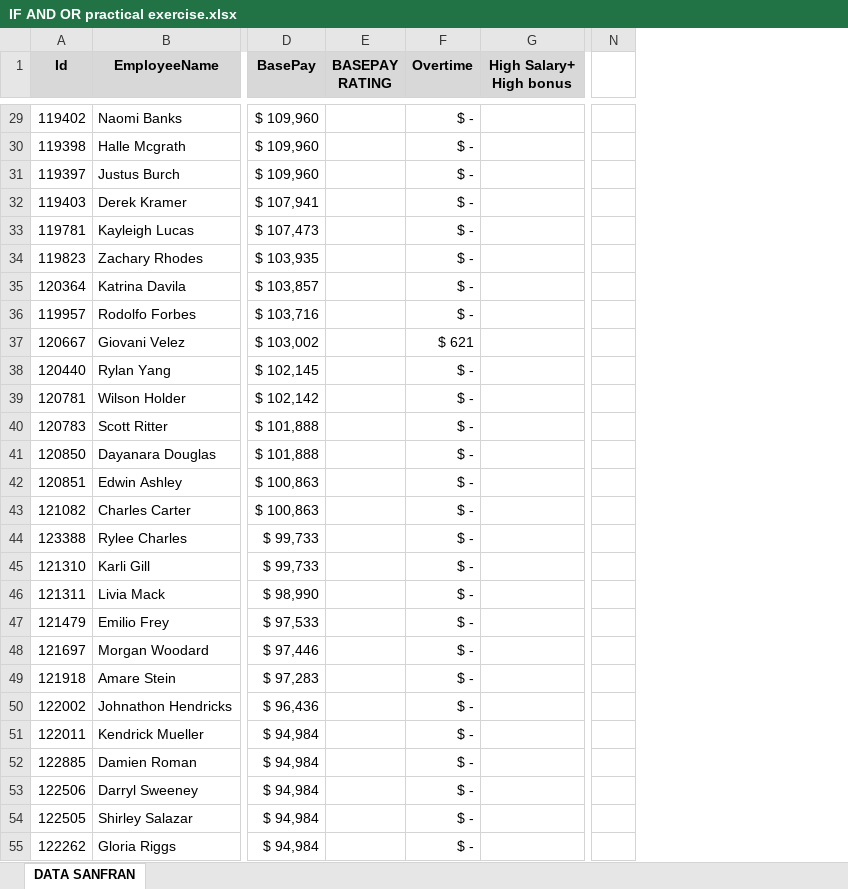
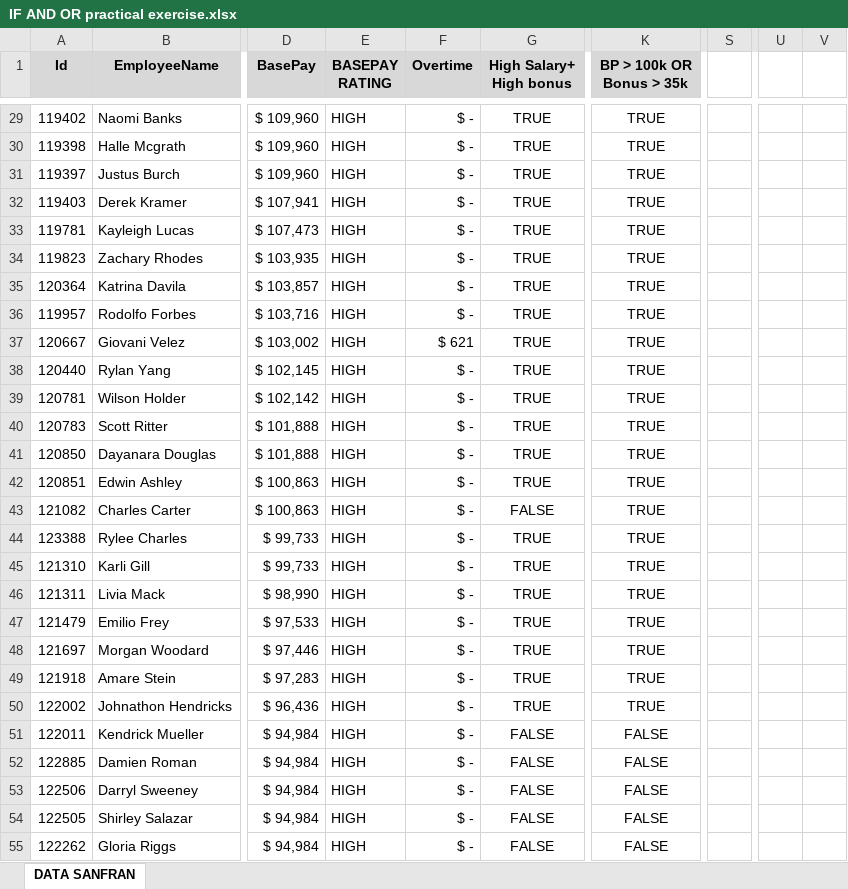
Before and after one commit to markpackham/Data_Foundations_WithYouWithMe, an Excel workbook: Basic Analysis/Basic Data Aggregation/IF AND OR practical exercise.xlsx, sheet DATA SANFRAN, drawn as a sheet; only a part is shown, gaps mark what is left out; values as stored, in another font and other column widths than the file's, no borders; charts and pictures and table styles not drawn; removed rows and columns are numbered as before the commit, all else as after; the diff covers the shown part only; the diff names each change by its address in the sheet, - before the commit and + after, or states it on an @@ line.

```diff
--- a/Basic Analysis/Basic Data Aggregation/IF AND OR practical exercise.xlsx (sheet DATA SANFRAN)
+++ b/Basic Analysis/Basic Data Aggregation/IF AND OR practical exercise.xlsx (sheet DATA SANFRAN)
+column K (BP > 100k OR Bonus > 35k), rows 29-55: TRUE | TRUE | TRUE | TRUE | TRUE | TRUE | TRUE | TRUE | TRUE | TRUE | TRUE | TRUE | TRUE | TRUE | TRUE | TRUE | TRUE | TRUE | TRUE | TRUE | TRUE | TRUE | FALSE | FALSE | FALSE | FALSE | FALSE
-column N, empty
+column S, empty
+column U, empty
+column V, empty
-E29:E55 (BASEPAY RATING): (empty)
+E29:E55 (BASEPAY RATING): HIGH
-G29:G42 (High Salary+ High bonus): (empty)
+G29:G42 (High Salary+ High bonus): TRUE
-G43 (High Salary+ High bonus): (empty)
+G43 (High Salary+ High bonus): FALSE
-G44:G50 (High Salary+ High bonus): (empty)
+G44:G50 (High Salary+ High bonus): TRUE
-G51:G55 (High Salary+ High bonus): (empty)
+G51:G55 (High Salary+ High bonus): FALSE
```
Also changed, not shown: 336 edited cells elsewhere in this sheet, charts or pictures, 2 other files.
